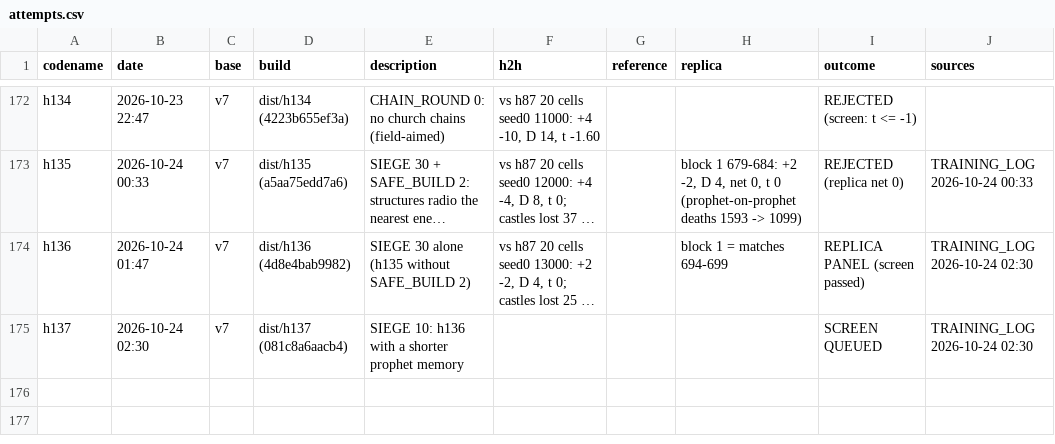
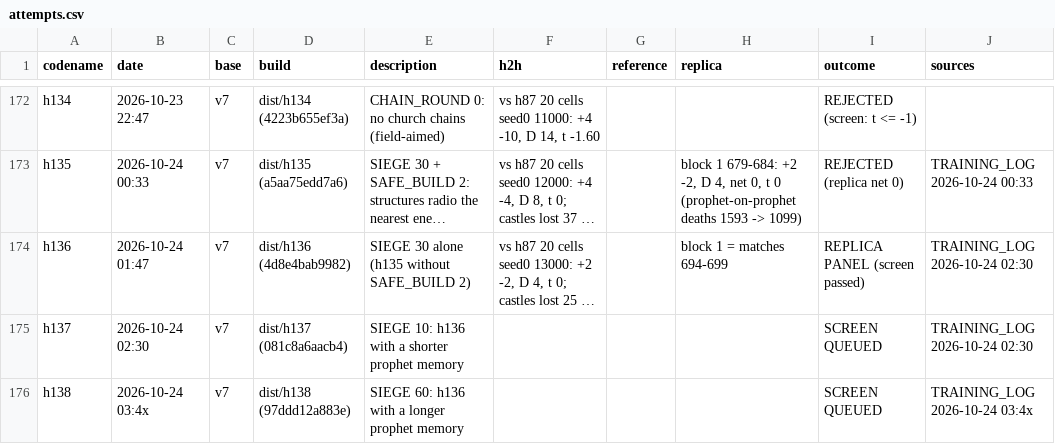
Before and after one commit to terryvanbelle/battlecode19-vibe, a CSV file: progress/attempts.csv, drawn as a sheet; only a part is shown, gaps mark what is left out; long unchanged cells end in …; the diff names each change by its address in the sheet, - before the commit and + after, or states it on an @@ line.

```diff
--- a/progress/attempts.csv
+++ b/progress/attempts.csv
+row 176: h138 | 2026-10-24 03:4x | v7 | dist/h138 (97ddd12a883e) | SIEGE 60: h136 with a longer prophet memory |  |  |  | SCREEN QUEUED | TRAINING_LOG 2026-10-24 03:4x
```
Also changed, not shown: 3 other files.
